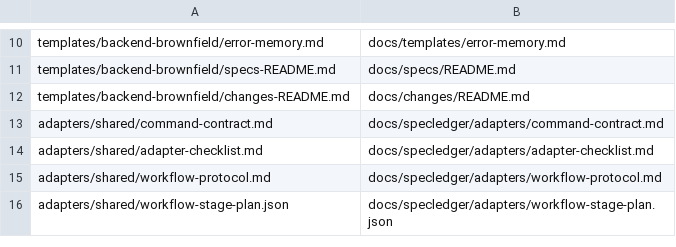
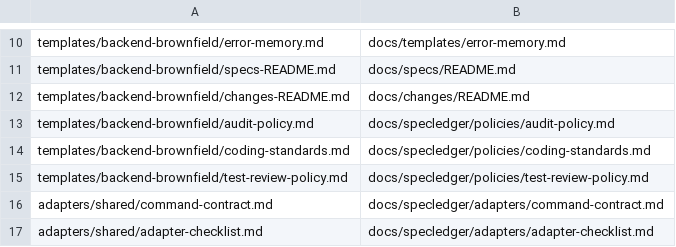
Before and after one commit to conceptor-pepe/specledger, a TSV file: profiles/backend-brownfield/manifest.tsv, drawn as a sheet; only a part is shown, gaps mark what is left out; the shorter side is filled out with more unchanged rows.

Commit message:
feat: strengthen policy-driven review and audit templates

```diff
--- a/profiles/backend-brownfield/manifest.tsv
+++ b/profiles/backend-brownfield/manifest.tsv
@@ -12,2 +12,5 @@ templates/backend-brownfield/specs-README.md	docs/specs/README.md
 templates/backend-brownfield/changes-README.md	docs/changes/README.md
+templates/backend-brownfield/audit-policy.md	docs/specledger/policies/audit-policy.md
+templates/backend-brownfield/coding-standards.md	docs/specledger/policies/coding-standards.md
+templates/backend-brownfield/test-review-policy.md	docs/specledger/policies/test-review-policy.md
 adapters/shared/command-contract.md	docs/specledger/adapters/command-contract.md
```
Also changed, not shown: profiles/go-service/manifest.tsv, 10 other files.
